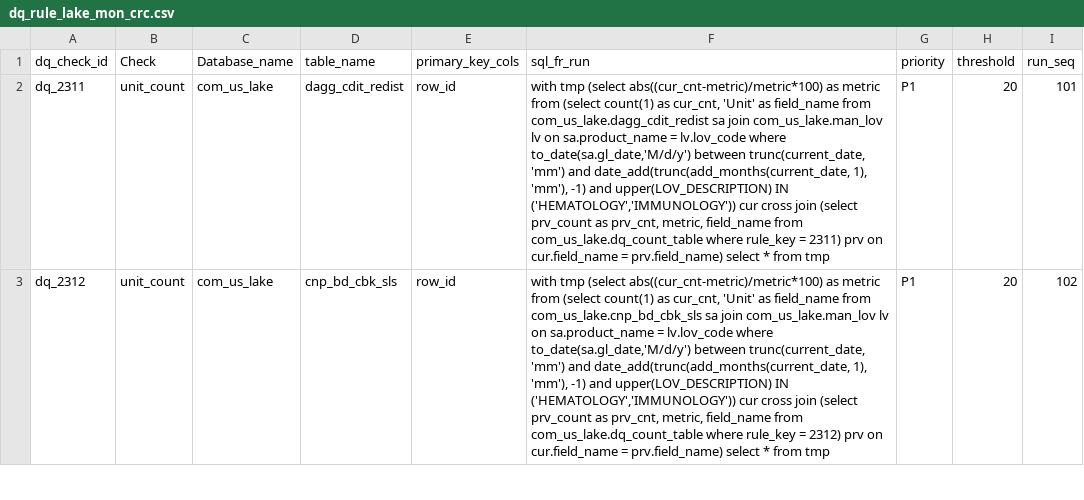
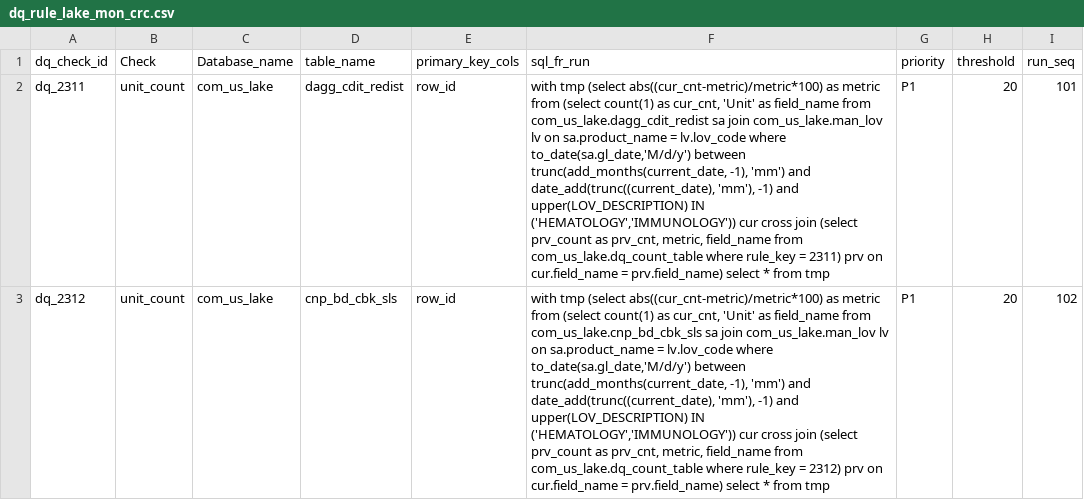
Before and after one commit to takeda-masud/dq-checks, a CSV file: dq_rule_lake_mon_crc.csv, drawn as a sheet; only a part is shown; the diff covers the shown part only; the diff names each change by its address in the sheet, - before the commit and + after, or states it on an @@ line.

```diff
--- a/dq_rule_lake_mon_crc.csv
+++ b/dq_rule_lake_mon_crc.csv
-F2 (sql_fr_run): …to_date(sa.gl_date,'M/d/y') between trunc(current_date, 'mm') and date_add(trunc(add_months(current_date, 1), 'mm'), -1)…
+F2 (sql_fr_run): …to_date(sa.gl_date,'M/d/y') between trunc(add_months(current_date, -1), 'mm') and date_add(trunc((current_date), 'mm'), -1)…
-F3 (sql_fr_run): …to_date(sa.gl_date,'M/d/y') between trunc(current_date, 'mm') and date_add(trunc(add_months(current_date, 1), 'mm'), -1)…
+F3 (sql_fr_run): …to_date(sa.gl_date,'M/d/y') between trunc(add_months(current_date, -1), 'mm') and date_add(trunc((current_date), 'mm'), -1)…
```
Also changed, not shown: 1 edited cell elsewhere in this file, dq_rule_hub_market_access.csv, dq_rule_hub_mon.csv, 5 other files.
